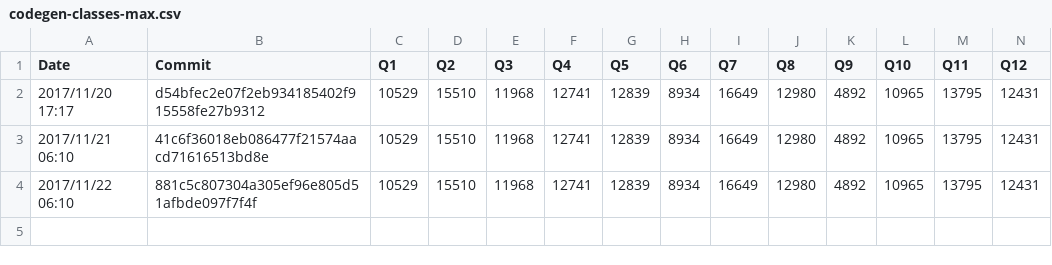
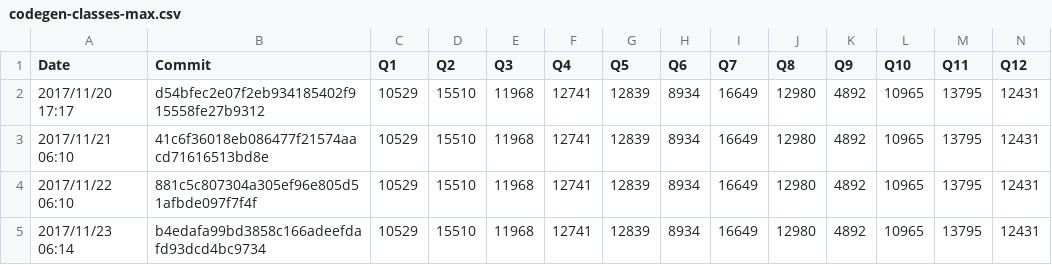
Before and after one commit to maropu/spark-tpcds-datagen, a CSV file: reports/metrics/codegen-classes-max.csv, drawn as a sheet; only a part is shown; rows hold the shown columns only; the diff names each change by its address in the sheet, - before the commit and + after, or states it on an @@ line.

```diff
--- a/reports/metrics/codegen-classes-max.csv
+++ b/reports/metrics/codegen-classes-max.csv
+row 5: 2017/11/23 06:14 | b4edafa99bd3858c166adeefdafd93dcd4bc9734 | 10529 | 15510 | 11968 | 12741 | 12839 | 8934 | 16649 | 12980 | 4892 | 10965 | 13795 | 12431
```
Also changed, not shown: reports/metrics/codegen-classes-avg.csv, reports/metrics/codegen-methods-avg.csv, 3 other files.
